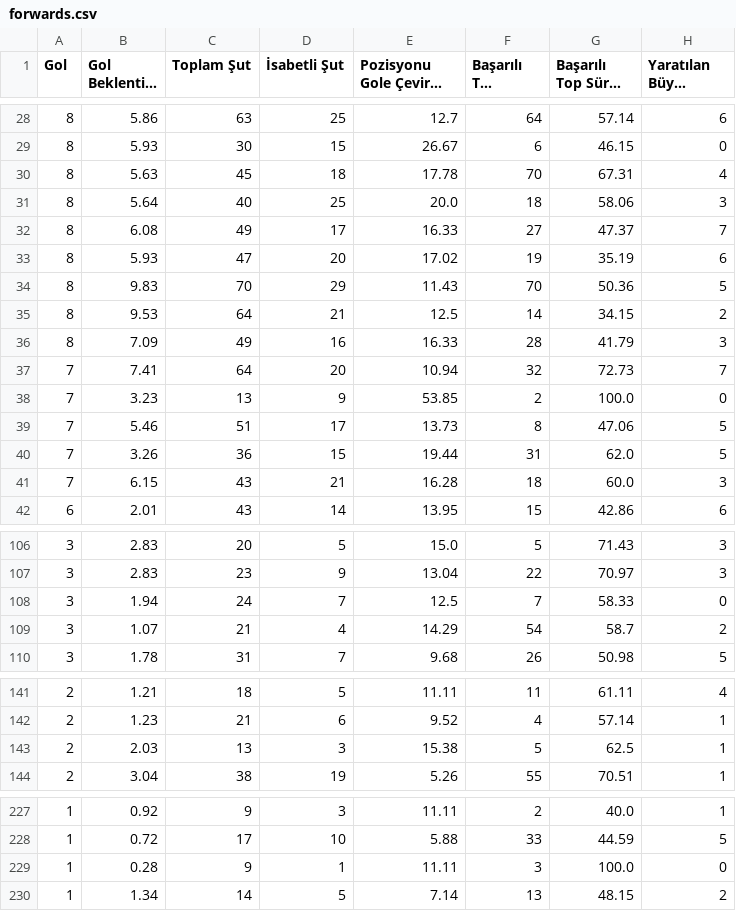
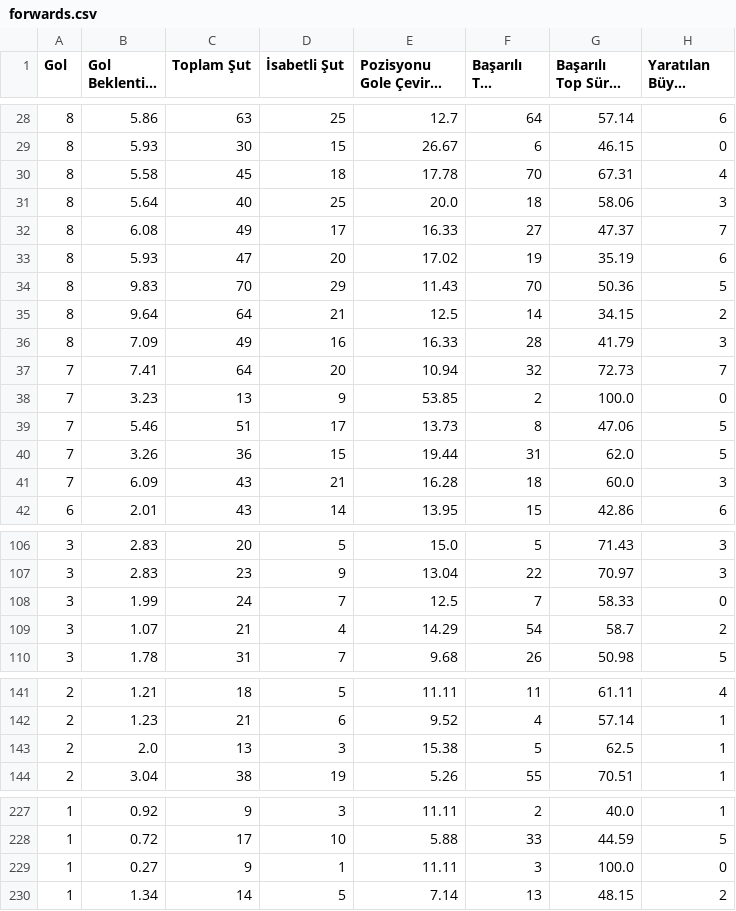
Before and after one commit to scatterradarcsv/csv_scatter_radar_total_noPos, a CSV file: forwards.csv, drawn as a sheet; only a part is shown, gaps mark what is left out; long unchanged cells end in …; the diff names each change by its address in the sheet, - before the commit and + after, or states it on an @@ line.

Commit message:
Updated forwards.csv

```diff
--- a/forwards.csv
+++ b/forwards.csv
-B30 (Gol Beklentisi (xG)): 5.63
+B30 (Gol Beklentisi (xG)): 5.58
-B35 (Gol Beklentisi (xG)): 9.53
+B35 (Gol Beklentisi (xG)): 9.64
-B41 (Gol Beklentisi (xG)): 6.15
+B41 (Gol Beklentisi (xG)): 6.09
-B108 (Gol Beklentisi (xG)): 1.94
+B108 (Gol Beklentisi (xG)): 1.99
-B143 (Gol Beklentisi (xG)): 2.03
+B143 (Gol Beklentisi (xG)): 2.0
-B229 (Gol Beklentisi (xG)): 0.28
+B229 (Gol Beklentisi (xG)): 0.27
```
